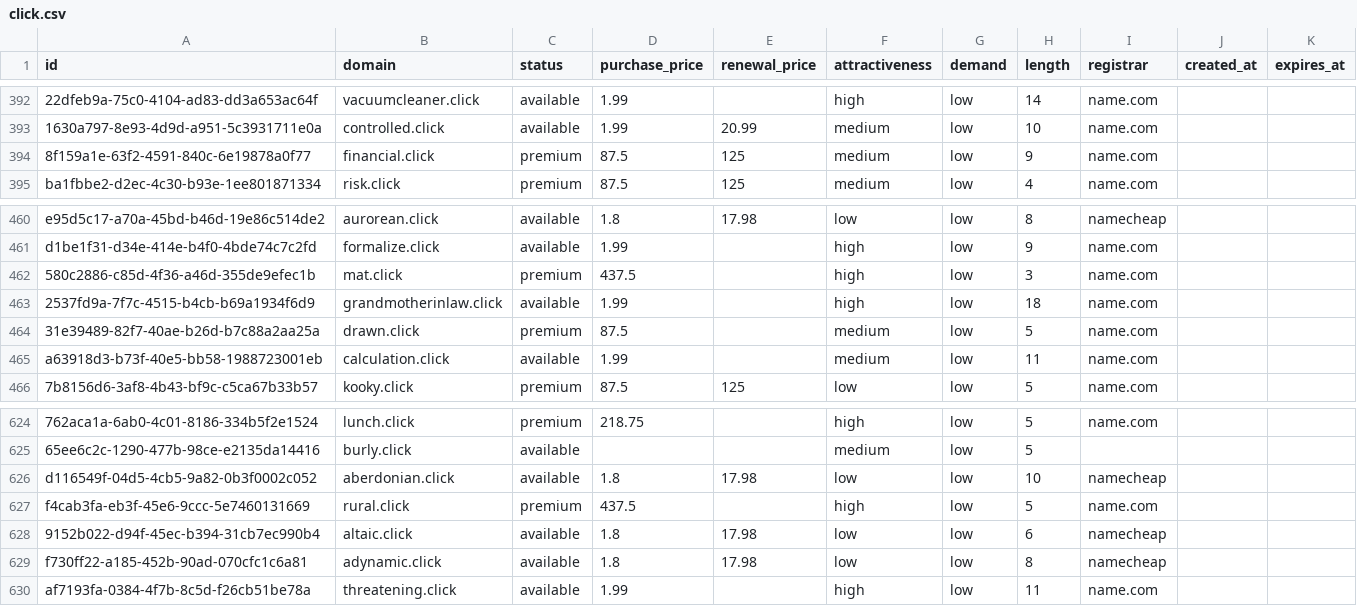
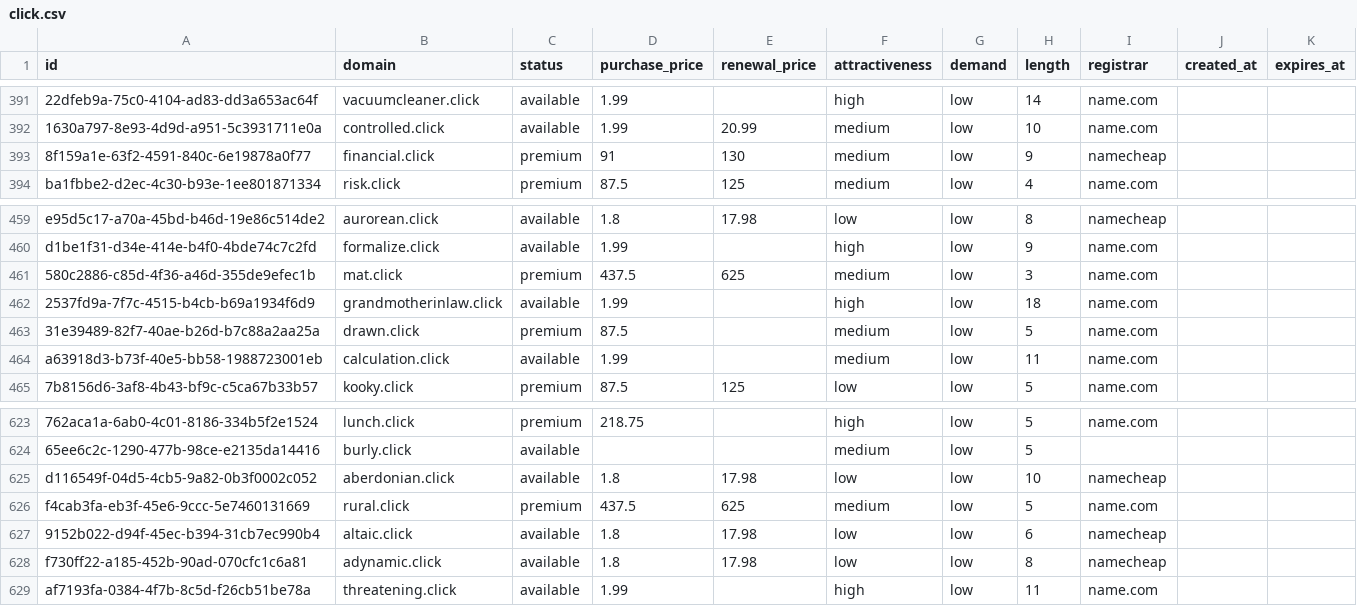
Before and after one commit to UniqueDomains/click-oneword-domains, a CSV file: click.csv, drawn as a sheet; only a part is shown, gaps mark what is left out; addresses are those after the commit; the diff covers the shown part only; the diff names each change by its address in the sheet, - before the commit and + after, or states it on an @@ line.

```diff
--- a/click.csv
+++ b/click.csv
-D393 (purchase_price): 87.5
+D393 (purchase_price): 91
-E393 (renewal_price): 125
+E393 (renewal_price): 130
-I393 (registrar): name.com
+I393 (registrar): namecheap
-E461 (renewal_price): (empty)
+E461 (renewal_price): 625
-F461 (attractiveness): high
+F461 (attractiveness): medium
-E626 (renewal_price): (empty)
+E626 (renewal_price): 625
-F626 (attractiveness): high
+F626 (attractiveness): medium
```
Also changed, not shown: 1 added row, 1 removed row and 10 edited cells elsewhere in this file, 4 other files.
